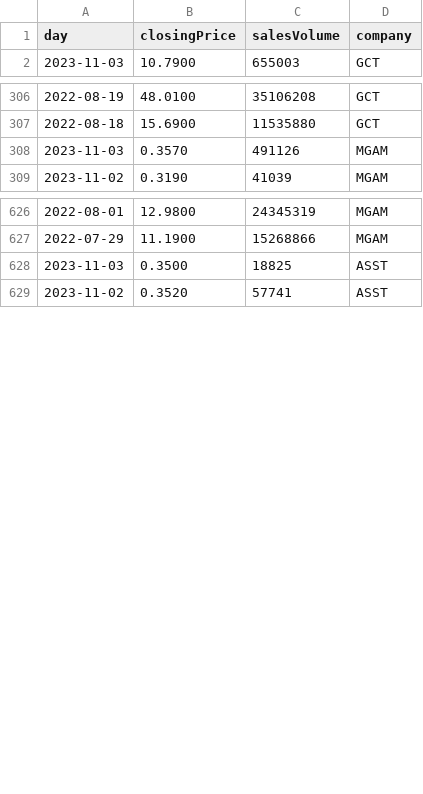
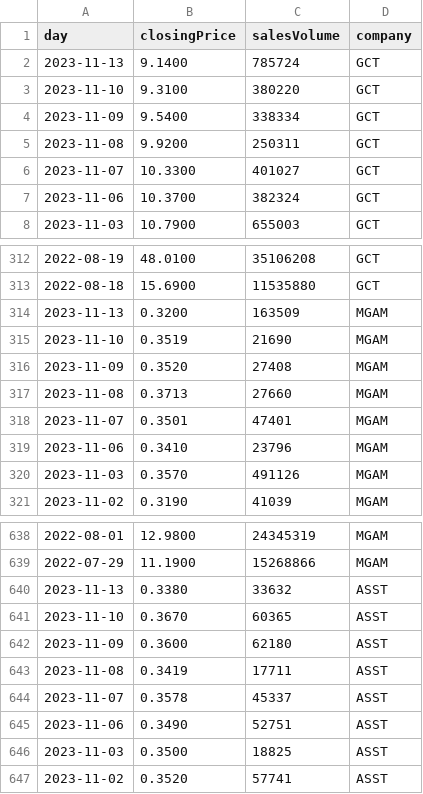
Before and after one commit to carefulDoppelganger/NotebookSamples, a CSV file: DailyPricesIpoCompaniesNov04.csv, drawn as a sheet; only a part is shown, gaps mark what is left out; the diff covers the shown part only; the diff names each change by its address in the sheet, - before the commit and + after, or states it on an @@ line.

```diff
--- a/DailyPricesIpoCompaniesNov04.csv
+++ b/DailyPricesIpoCompaniesNov04.csv
+row 2: 2023-11-13 | 9.1400 | 785724 | GCT
+row 3: 2023-11-10 | 9.3100 | 380220 | GCT
+row 4: 2023-11-09 | 9.5400 | 338334 | GCT
+row 5: 2023-11-08 | 9.9200 | 250311 | GCT
+row 6: 2023-11-07 | 10.3300 | 401027 | GCT
+row 7: 2023-11-06 | 10.3700 | 382324 | GCT
+row 314: 2023-11-13 | 0.3200 | 163509 | MGAM
+row 315: 2023-11-10 | 0.3519 | 21690 | MGAM
+row 316: 2023-11-09 | 0.3520 | 27408 | MGAM
+row 317: 2023-11-08 | 0.3713 | 27660 | MGAM
+row 318: 2023-11-07 | 0.3501 | 47401 | MGAM
+row 319: 2023-11-06 | 0.3410 | 23796 | MGAM
+row 640: 2023-11-13 | 0.3380 | 33632 | ASST
+row 641: 2023-11-10 | 0.3670 | 60365 | ASST
+row 642: 2023-11-09 | 0.3600 | 62180 | ASST
+row 643: 2023-11-08 | 0.3419 | 17711 | ASST
+row 644: 2023-11-07 | 0.3578 | 45337 | ASST
+row 645: 2023-11-06 | 0.3490 | 52751 | ASST
```
Also changed, not shown: 12 added rows elsewhere in this file, 2 other files.
